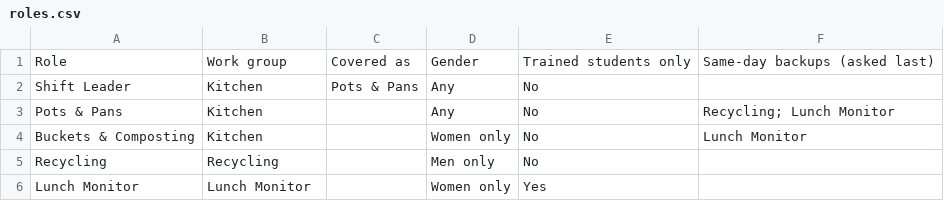
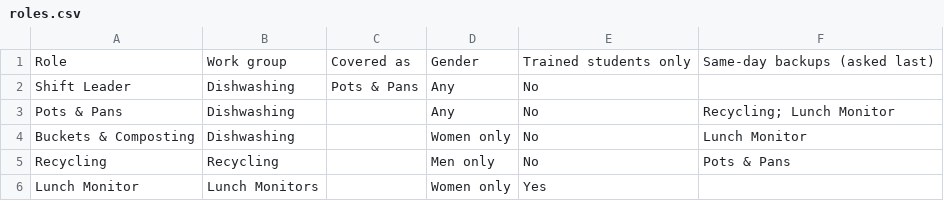
Before and after one commit to arlov-commits/kitchen_cleanup, a CSV file: roles.csv, drawn as a sheet.

```diff
--- a/roles.csv
+++ b/roles.csv
@@ -1,6 +1,6 @@
 Role,Work group,Covered as,Gender,Trained students only,Same-day backups (asked last)
-Shift Leader,Kitchen,Pots & Pans,Any,No,
-Pots & Pans,Kitchen,,Any,No,Recycling; Lunch Monitor
-Buckets & Composting,Kitchen,,Women only,No,Lunch Monitor
-Recycling,Recycling,,Men only,No,
-Lunch Monitor,Lunch Monitor,,Women only,Yes,
+Shift Leader,Dishwashing,Pots & Pans,Any,No,
+Pots & Pans,Dishwashing,,Any,No,Recycling; Lunch Monitor
+Buckets & Composting,Dishwashing,,Women only,No,Lunch Monitor
+Recycling,Recycling,,Men only,No,Pots & Pans
+Lunch Monitor,Lunch Monitors,,Women only,Yes,
```
Also changed, not shown: students.csv, 10 other files.
